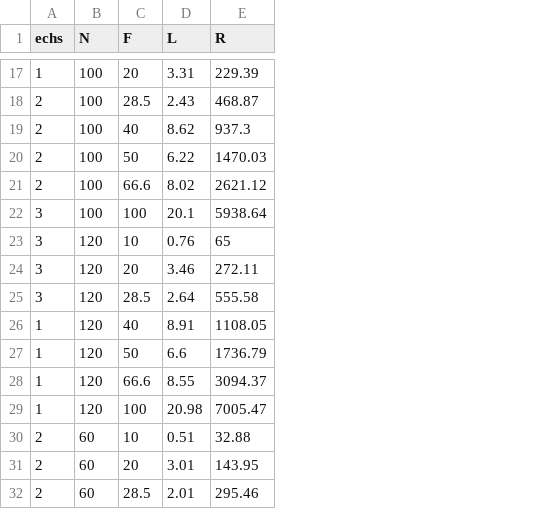
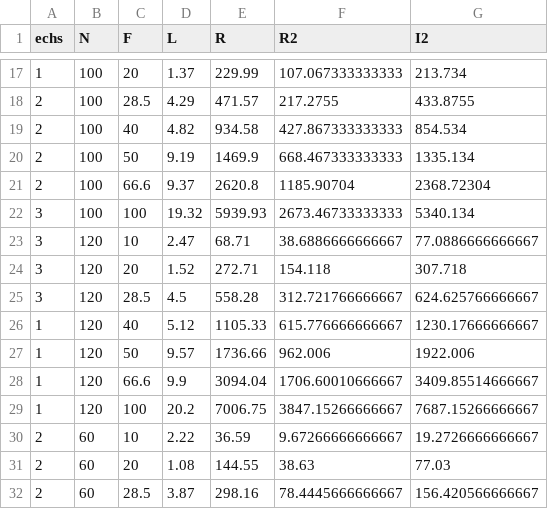
Before and after one commit to Senpothia/Antennes125, a CSV file: data/data.csv, drawn as a sheet; only a part is shown, gaps mark what is left out; the diff covers the shown part only; the diff names each change by its address in the sheet, - before the commit and + after, or states it on an @@ line.

```diff
--- a/data/data.csv
+++ b/data/data.csv
+column F (R2), rows 17-32: 107.067333333333 | 217.2755 | 427.867333333333 | 668.467333333333 | 1185.90704 | 2673.46733333333 | 38.6886666666667 | 154.118 | 312.721766666667 | 615.776666666667 | 962.006 | 1706.60010666667 | 3847.15266666667 | 9.67266666666667 | 38.63 | 78.4445666666667
+column G (I2), rows 17-32: 213.734 | 433.8755 | 854.534 | 1335.134 | 2368.72304 | 5340.134 | 77.0886666666667 | 307.718 | 624.625766666667 | 1230.17666666667 | 1922.006 | 3409.85514666667 | 7687.15266666667 | 19.2726666666667 | 77.03 | 156.420566666667
-D17 (L): 3.31
+D17 (L): 1.37
-E17 (R): 229.39
+E17 (R): 229.99
-D18 (L): 2.43
+D18 (L): 4.29
-E18 (R): 468.87
+E18 (R): 471.57
-D19 (L): 8.62
+D19 (L): 4.82
-E19 (R): 937.3
+E19 (R): 934.58
-D20 (L): 6.22
+D20 (L): 9.19
-E20 (R): 1470.03
+E20 (R): 1469.9
-D21 (L): 8.02
+D21 (L): 9.37
-E21 (R): 2621.12
+E21 (R): 2620.8
-D22 (L): 20.1
+D22 (L): 19.32
-E22 (R): 5938.64
+E22 (R): 5939.93
-D23 (L): 0.76
+D23 (L): 2.47
-E23 (R): 65
+E23 (R): 68.71
-D24 (L): 3.46
+D24 (L): 1.52
-E24 (R): 272.11
+E24 (R): 272.71
-D25 (L): 2.64
+D25 (L): 4.5
-E25 (R): 555.58
+E25 (R): 558.28
-D26 (L): 8.91
+D26 (L): 5.12
-E26 (R): 1108.05
+E26 (R): 1105.33
-D27 (L): 6.6
+D27 (L): 9.57
-E27 (R): 1736.79
+E27 (R): 1736.66
-D28 (L): 8.55
+D28 (L): 9.9
-E28 (R): 3094.37
+E28 (R): 3094.04
-D29 (L): 20.98
+D29 (L): 20.2
-E29 (R): 7005.47
+E29 (R): 7006.75
-D30 (L): 0.51
+D30 (L): 2.22
-E30 (R): 32.88
+E30 (R): 36.59
-D31 (L): 3.01
+D31 (L): 1.08
-E31 (R): 143.95
+E31 (R): 144.55
-D32 (L): 2.01
+D32 (L): 3.87
-E32 (R): 295.46
+E32 (R): 298.16
```
Also changed, not shown: 136 edited cells elsewhere in this file, 1 other file.
